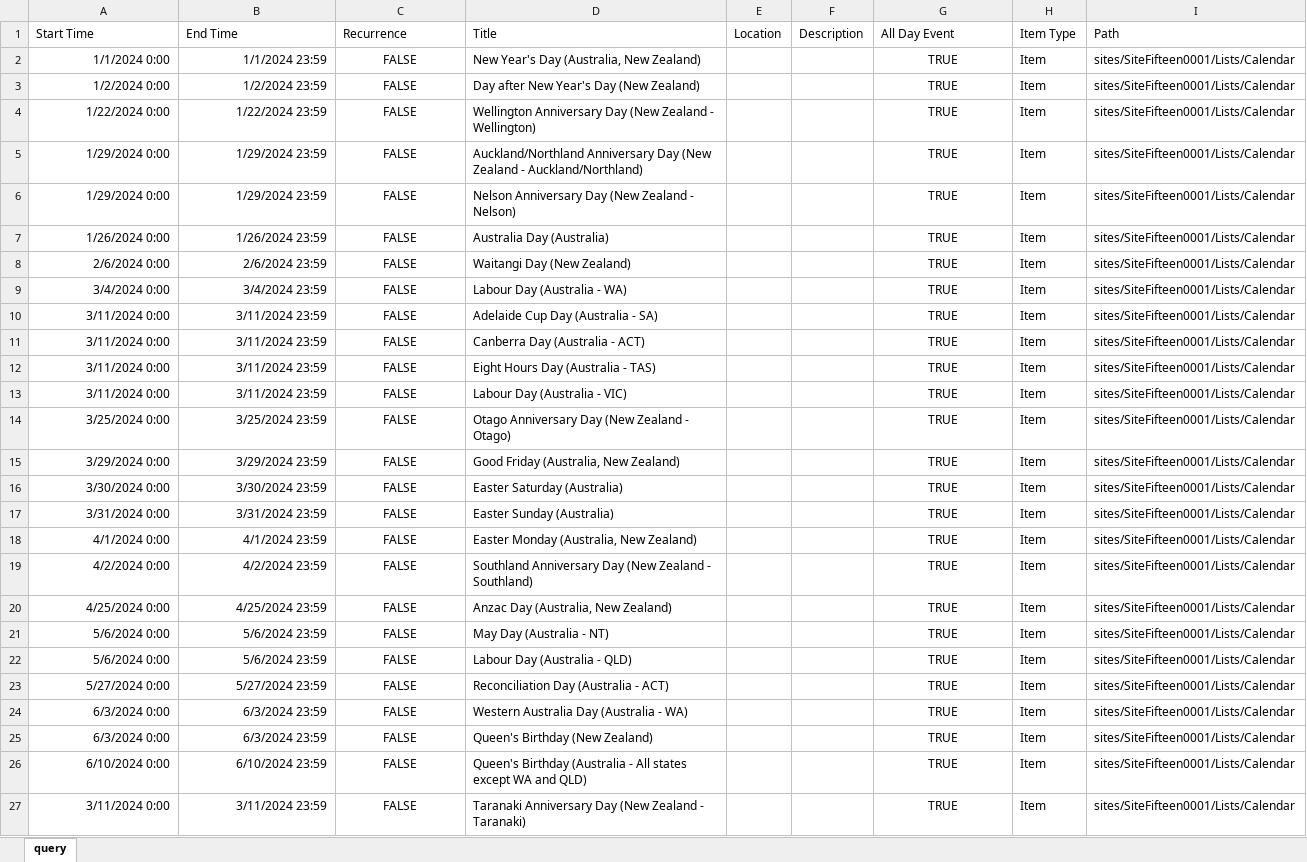
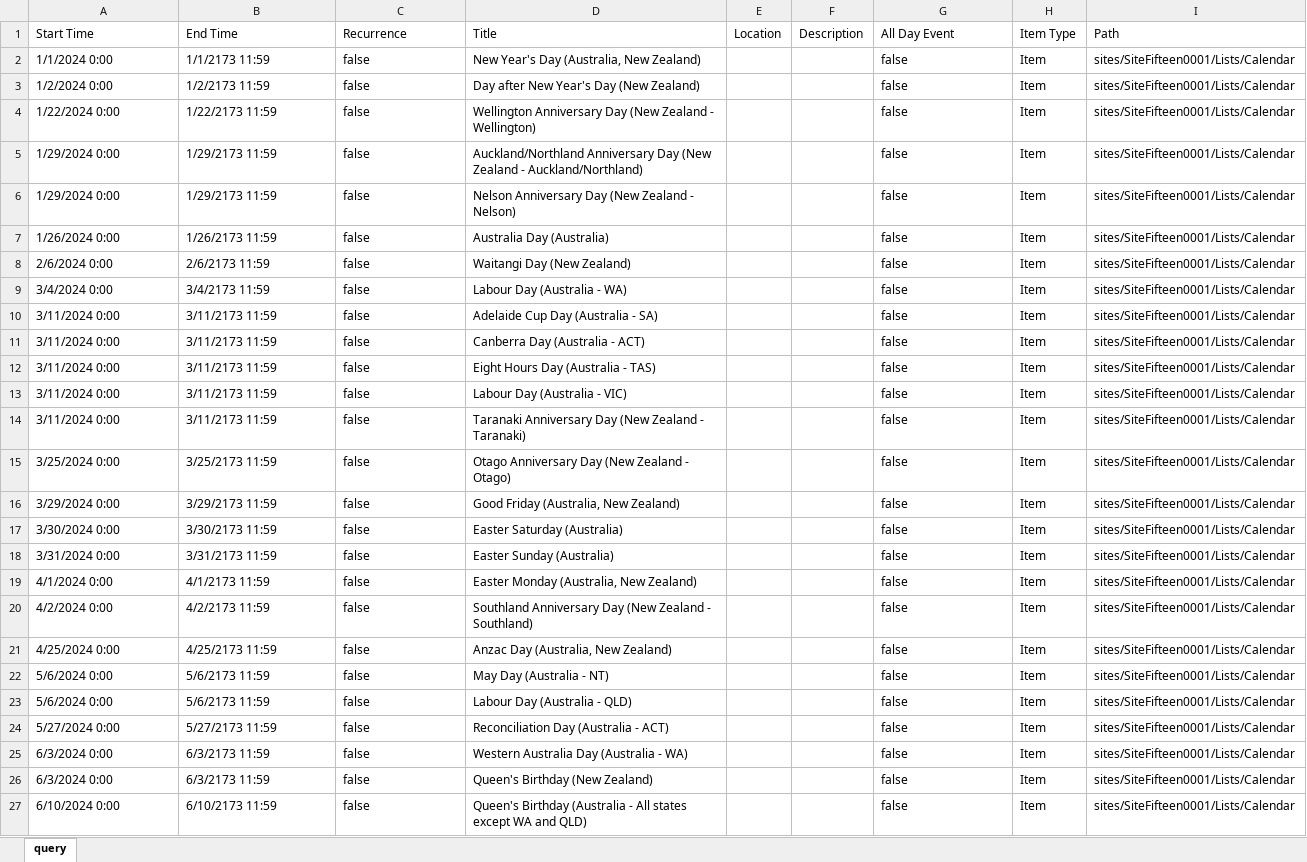
Before and after one commit to cyberforge1/powershell-sharepoint-project, an Excel workbook: CalendarEvents.xlsx, sheet query, drawn as a sheet; only a part is shown; values as stored, in another font and other column widths than the file's, no borders; table styles not drawn; removed rows and columns are numbered as before the commit, all else as after; the diff covers the shown part only; the diff names each change by its address in the sheet, - before the commit and + after, or states it on an @@ line.

```diff
--- a/CalendarEvents.xlsx (sheet query)
+++ b/CalendarEvents.xlsx (sheet query)
-A2:B13 alignment: right
+A2:B13 alignment: left
-B2 (End Time): 1/1/2024 23:59
+B2 (End Time): 1/1/2173 11:59
-C2:C13 (Recurrence): FALSE
+C2:C13 (Recurrence): false
-C2:C13 alignment: center
+C2:C13 alignment: left
-G2:G13 (All Day Event): TRUE
+G2:G13 (All Day Event): false
-G2:G13 alignment: center
+G2:G13 alignment: left
-B3 (End Time): 1/2/2024 23:59
+B3 (End Time): 1/2/2173 11:59
-B4 (End Time): 1/22/2024 23:59
+B4 (End Time): 1/22/2173 11:59
-B5:B6 (End Time): 1/29/2024 23:59
+B5:B6 (End Time): 1/29/2173 11:59
-B7 (End Time): 1/26/2024 23:59
+B7 (End Time): 1/26/2173 11:59
-B8 (End Time): 2/6/2024 23:59
+B8 (End Time): 2/6/2173 11:59
-B9 (End Time): 3/4/2024 23:59
+B9 (End Time): 3/4/2173 11:59
-B10:B13 (End Time): 3/11/2024 23:59
+B10:B13 (End Time): 3/11/2173 11:59
+row 14: 3/11/2024 0:00 | 3/11/2173 11:59 | false | Taranaki Anniversary Day (New Zealand - Taranaki) |  |  | false | Item | sites/SiteFifteen0001/Lists/Calendar
-A15:B27 alignment: right
+A15:B27 alignment: left
-B15 (End Time): 3/25/2024 23:59
+B15 (End Time): 3/25/2173 11:59
-C15:C27 (Recurrence): FALSE
+C15:C27 (Recurrence): false
-C15:C27 alignment: center
+C15:C27 alignment: left
-G15:G27 (All Day Event): TRUE
+G15:G27 (All Day Event): false
-G15:G27 alignment: center
+G15:G27 alignment: left
-B16 (End Time): 3/29/2024 23:59
+B16 (End Time): 3/29/2173 11:59
-B17 (End Time): 3/30/2024 23:59
+B17 (End Time): 3/30/2173 11:59
-B18 (End Time): 3/31/2024 23:59
+B18 (End Time): 3/31/2173 11:59
-B19 (End Time): 4/1/2024 23:59
+B19 (End Time): 4/1/2173 11:59
-B20 (End Time): 4/2/2024 23:59
+B20 (End Time): 4/2/2173 11:59
-B21 (End Time): 4/25/2024 23:59
+B21 (End Time): 4/25/2173 11:59
-B22:B23 (End Time): 5/6/2024 23:59
+B22:B23 (End Time): 5/6/2173 11:59
-B24 (End Time): 5/27/2024 23:59
+B24 (End Time): 5/27/2173 11:59
-B25:B26 (End Time): 6/3/2024 23:59
+B25:B26 (End Time): 6/3/2173 11:59
-B27 (End Time): 6/10/2024 23:59
+B27 (End Time): 6/10/2173 11:59
-row 27: 3/11/2024 0:00 | 3/11/2024 23:59 | FALSE | Taranaki Anniversary Day (New Zealand - Taranaki) |  |  | TRUE | Item | sites/SiteFifteen0001/Lists/Calendar
```
Also changed, not shown: 12 added rows, 7 edited cells and cell formats elsewhere in this sheet, 1 other file.
